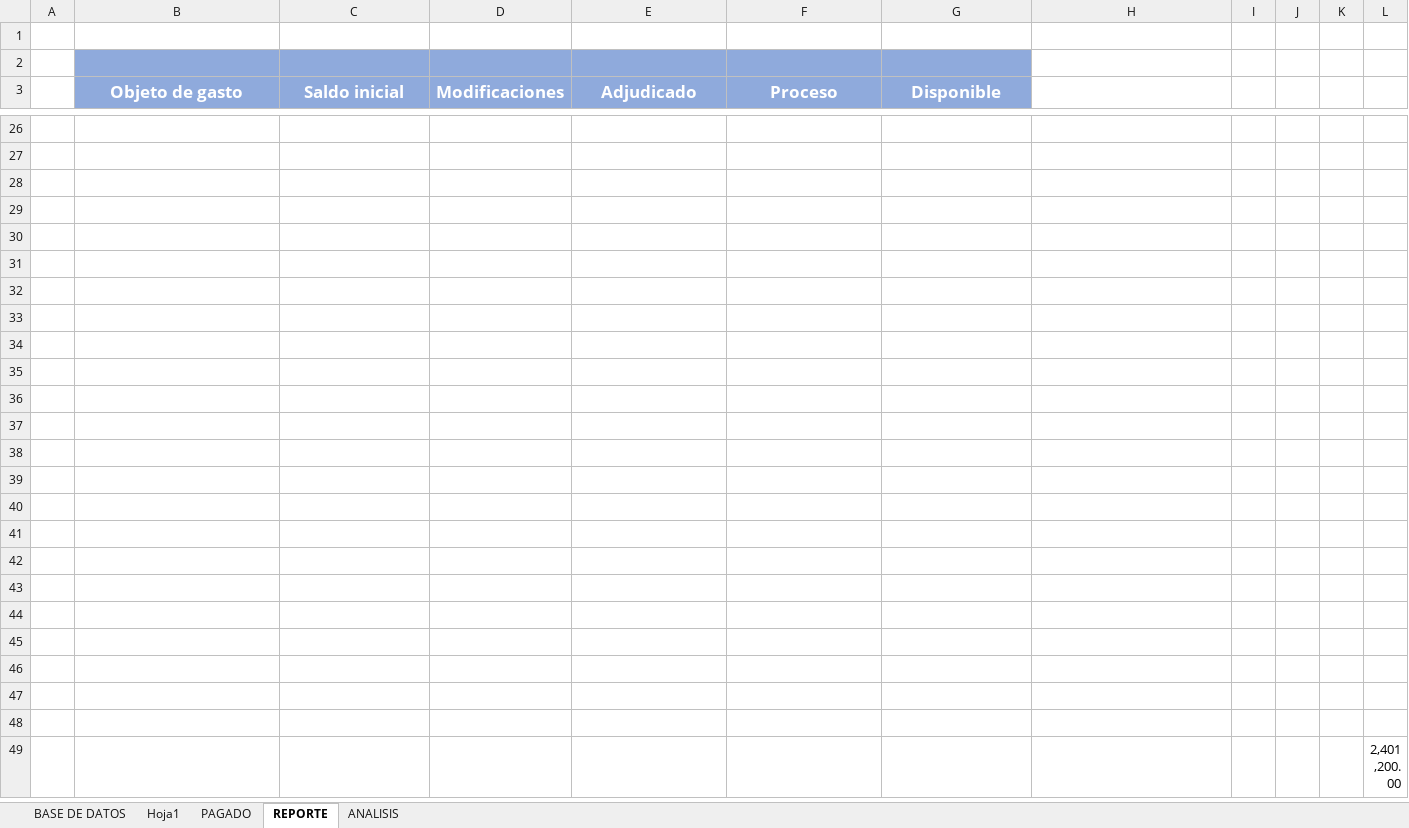
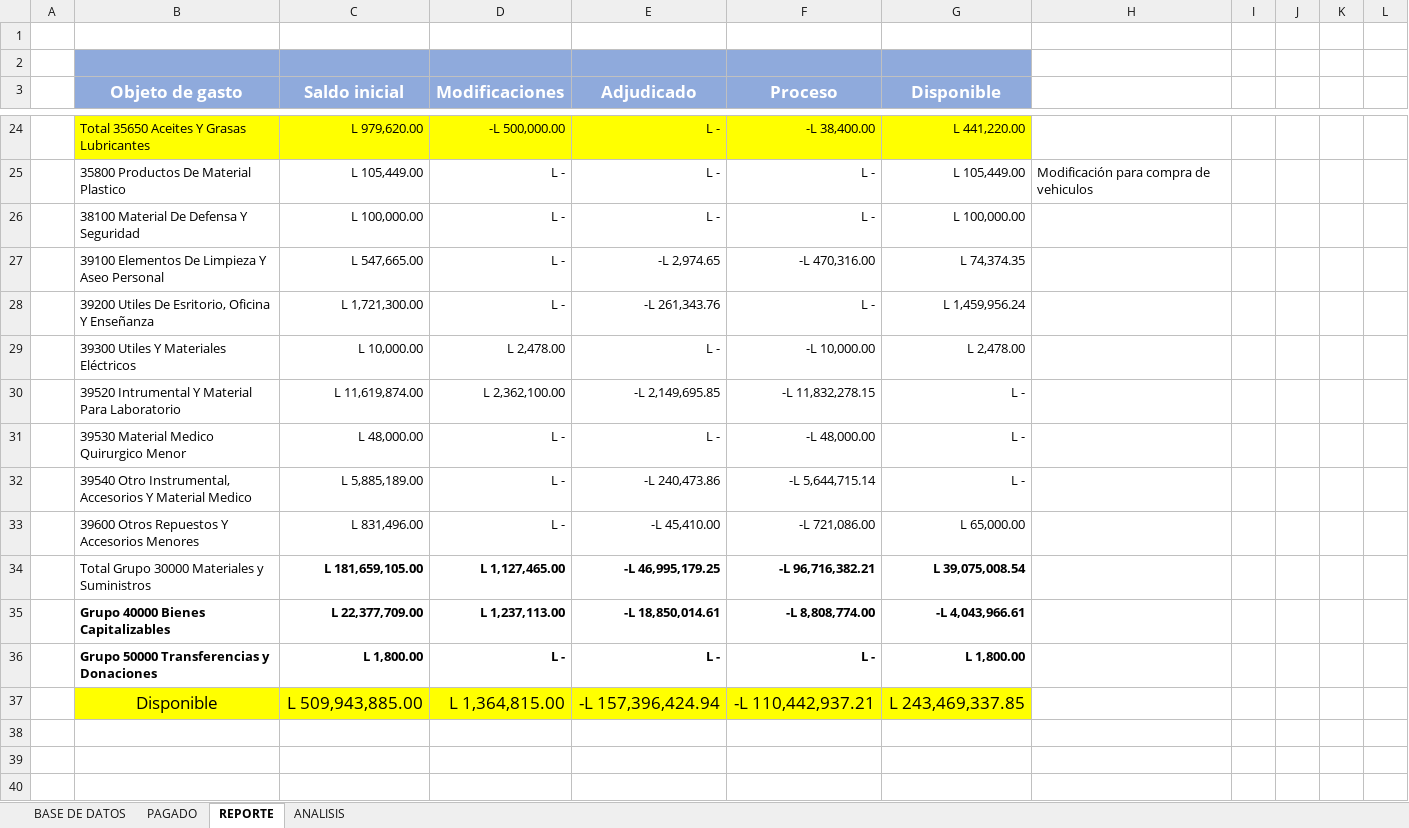
Before and after one commit to Gazellagaho/Matrices, an Excel workbook: MATRIZ MACRO 14-3-2024.xlsm, sheet REPORTE, drawn as a sheet; only a part is shown, gaps mark what is left out; the shorter side is filled out with more unchanged rows; values as stored, in another font and other column widths than the file's, no borders; addresses are those after the commit; the diff covers the shown part only; the diff names each change by its address in the sheet, - before the commit and + after, or states it on an @@ line.

```diff
--- a/MATRIZ MACRO 14-3-2024.xlsm (sheet REPORTE)
+++ b/MATRIZ MACRO 14-3-2024.xlsm (sheet REPORTE)
-sheet tab: Hoja1
-row 24: (empty)
+row 24:  | Total 35650 Aceites Y Grasas Lubricantes | L 979,620.00 | -L 500,000.00 | L - | -L 38,400.00 | L 441,220.00
-B24:G24 fill: none
+B24:G24 fill: #FFFF00
-row 25: (empty)
+row 25:  | 35800 Productos De Material Plastico | L 105,449.00 | L - | L - | L - | L 105,449.00 | Modificación para compra de vehiculos
-row 26: (empty)
+row 26:  | 38100 Material De Defensa Y Seguridad | L 100,000.00 | L - | L - | L - | L 100,000.00
-row 27: (empty)
+row 27:  | 39100 Elementos De Limpieza Y Aseo Personal | L 547,665.00 | L - | -L 2,974.65 | -L 470,316.00 | L 74,374.35
-row 28: (empty)
+row 28:  | 39200 Utiles De Esritorio, Oficina Y Enseñanza | L 1,721,300.00 | L - | -L 261,343.76 | L - | L 1,459,956.24
-row 29: (empty)
+row 29:  | 39300 Utiles Y Materiales Eléctricos | L 10,000.00 | L 2,478.00 | L - | -L 10,000.00 | L 2,478.00
-row 30: (empty)
+row 30:  | 39520 Intrumental Y Material Para Laboratorio | L 11,619,874.00 | L 2,362,100.00 | -L 2,149,695.85 | -L 11,832,278.15 | L -
-row 31: (empty)
+row 31:  | 39530 Material Medico Quirurgico Menor | L 48,000.00 | L - | L - | -L 48,000.00 | L -
-row 32: (empty)
+row 32:  | 39540 Otro Instrumental, Accesorios Y Material Medico | L 5,885,189.00 | L - | -L 240,473.86 | -L 5,644,715.14 | L -
-row 33: (empty)
+row 33:  | 39600 Otros Repuestos Y Accesorios Menores | L 831,496.00 | L - | -L 45,410.00 | -L 721,086.00 | L 65,000.00
-row 34: (empty)
+row 34:  | Total Grupo 30000 Materiales y Suministros | L 181,659,105.00 | L 1,127,465.00 | -L 46,995,179.25 | -L 96,716,382.21 | L 39,075,008.54
-row 35: (empty)
+row 35:  | Grupo 40000 Bienes Capitalizables | L 22,377,709.00 | L 1,237,113.00 | -L 18,850,014.61 | -L 8,808,774.00 | -L 4,043,966.61
+row 36:  | Grupo 50000 Transferencias y Donaciones | L 1,800.00 | L - | L - | L - | L 1,800.00
+row 37:  | Disponible | L 509,943,885.00 | L 1,364,815.00 | -L 157,396,424.94 | -L 110,442,937.21 | L 243,469,337.85
```
Also changed, not shown: 2 removed rows, 100 edited cells and cell formats elsewhere in this sheet, sheet BASE DE DATOS, sheet ANALISIS, hidden cells, charts or pictures.
